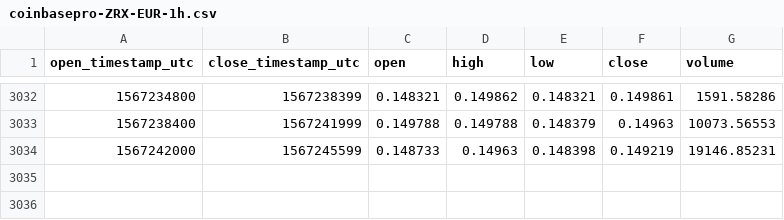
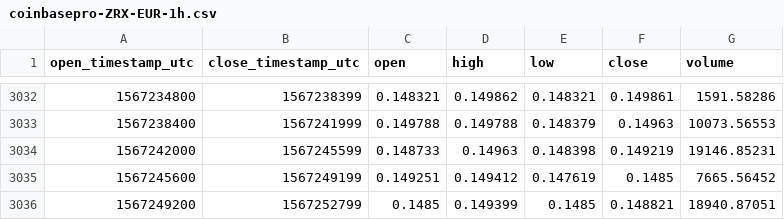
Before and after one commit to cryptobigbro/coinbasepro-ZRX-EUR, a CSV file: coinbasepro-ZRX-EUR-1h.csv, drawn as a sheet; only a part is shown, gaps mark what is left out; the diff names each change by its address in the sheet, - before the commit and + after, or states it on an @@ line.

Commit message:
Update OHLCV data.

```diff
--- a/coinbasepro-ZRX-EUR-1h.csv
+++ b/coinbasepro-ZRX-EUR-1h.csv
+row 3035: 1567245600 | 1567249199 | 0.149251 | 0.149412 | 0.147619 | 0.1485 | 7665.56452
+row 3036: 1567249200 | 1567252799 | 0.1485 | 0.149399 | 0.1485 | 0.148821 | 18940.87051
```
Also changed, not shown: 1 other file.
